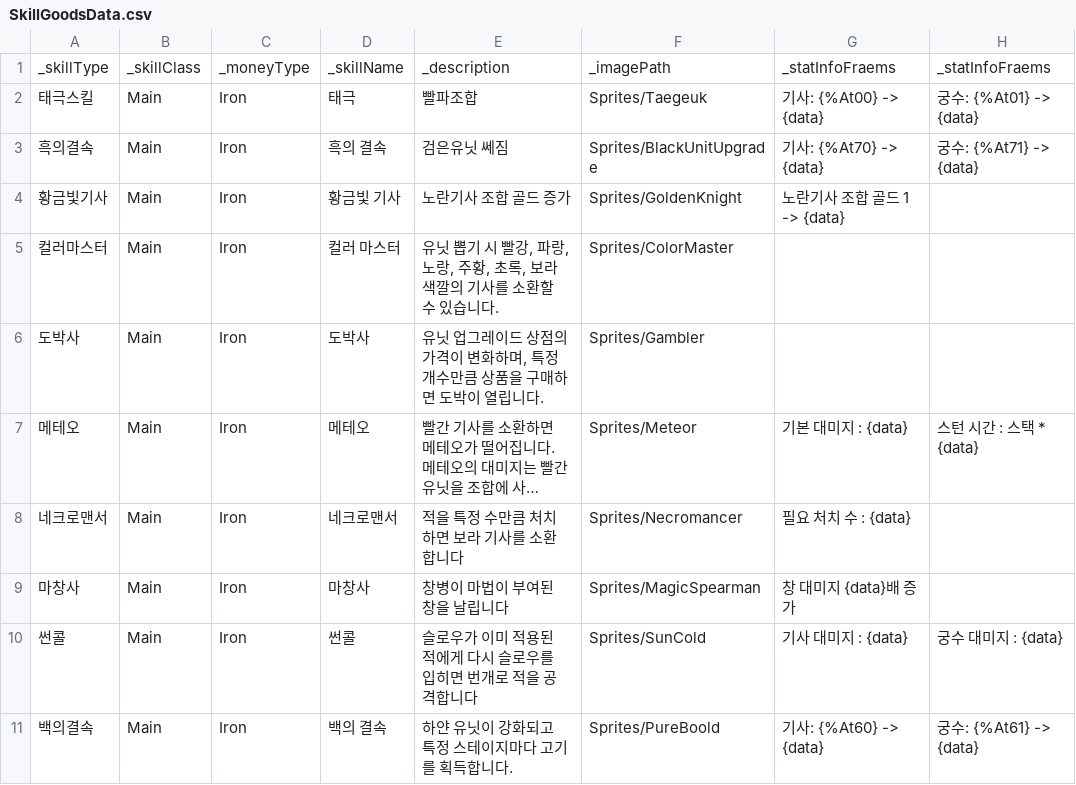
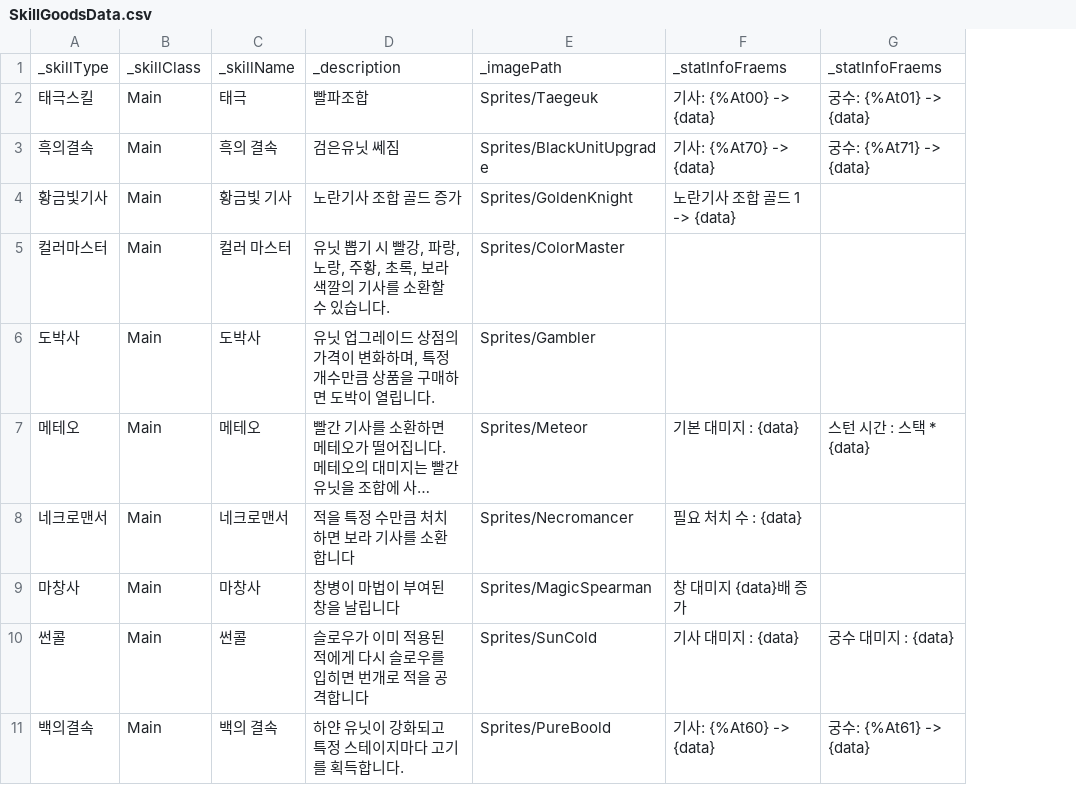
Before and after one commit to Penguin-God/TowerDefenseGame, a CSV file: Assets/Resources/Data/SkillData/SkillGoodsData.csv, drawn as a sheet; only a part is shown; long unchanged cells end in …; the diff names each change by its address in the sheet, - before the commit and + after, or states it on an @@ line.

```diff
--- a/Assets/Resources/Data/SkillData/SkillGoodsData.csv
+++ b/Assets/Resources/Data/SkillData/SkillGoodsData.csv
-column C, rows 1-11: _moneyType | Iron | Iron | Iron | Iron | Iron | Iron | Iron | Iron | Iron | Iron
```
Also changed, not shown: 24 other files.
